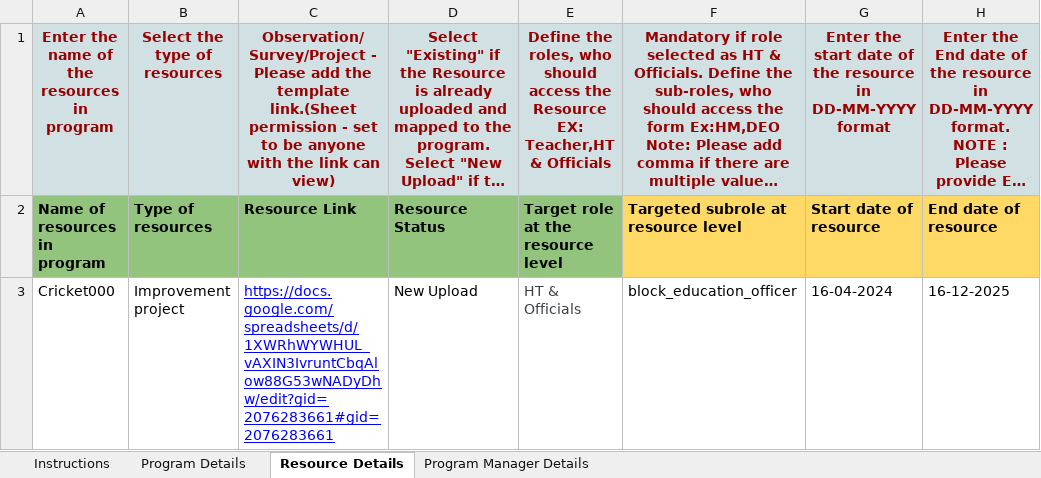
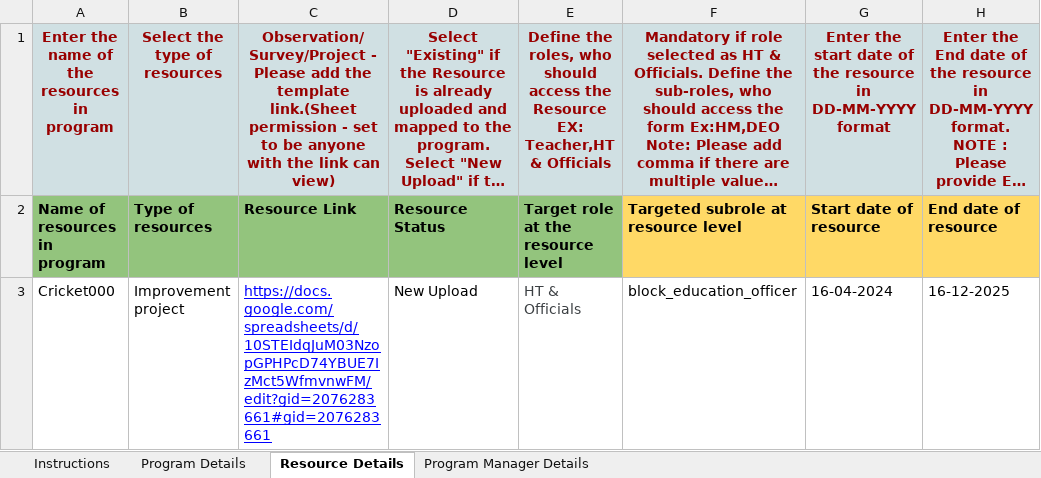
Before and after one commit to ELEVATE-Project/project-service, an Excel workbook: Project-Service-implementation-Script/Sample Templates/ProgramTemplate.xlsx, sheet Resource Details, drawn as a sheet; long unchanged cells end in …; values as stored, in another font and other column widths than the file's, no borders; the diff names each change by its address in the sheet, - before the commit and + after, or states it on an @@ line.

Commit message:
"added-MI.2.0-script"

```diff
--- a/Project-Service-implementation-Script/Sample Templates/ProgramTemplate.xlsx (sheet Resource Details)
+++ b/Project-Service-implementation-Script/Sample Templates/ProgramTemplate.xlsx (sheet Resource Details)
-C3: https://docs.google.com/spreadsheets/d/1XWRhWYWHUL_vAXIN3IvruntCbqAlow88G53wNADyDhw/edit?gid=2076283661#gid=2076283661
+C3: https://docs.google.com/spreadsheets/d/10STEIdqJuM03NzopGPHPcD74YBUE7IzMct5WfmvnwFM/edit?gid=2076283661#gid=2076283661
```
Also changed, not shown: 9 other files.
